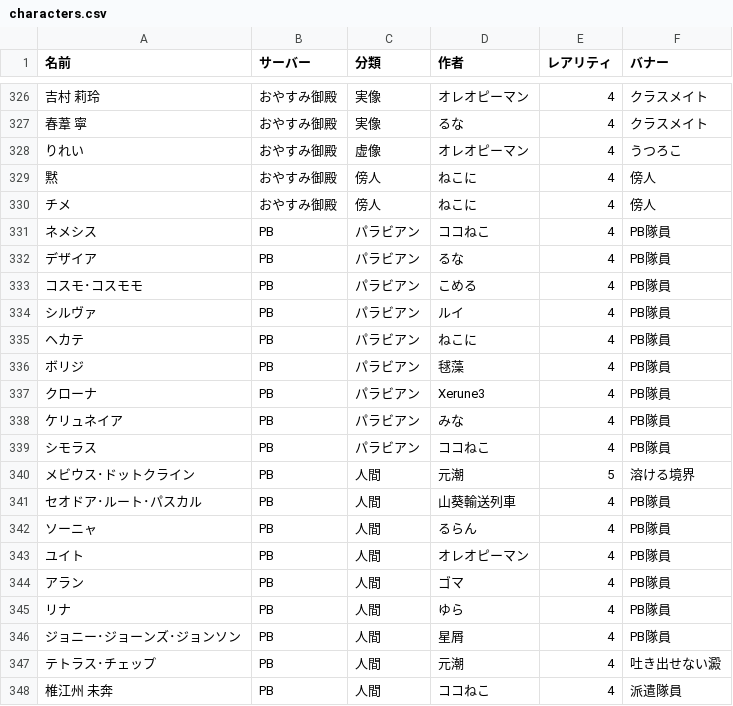
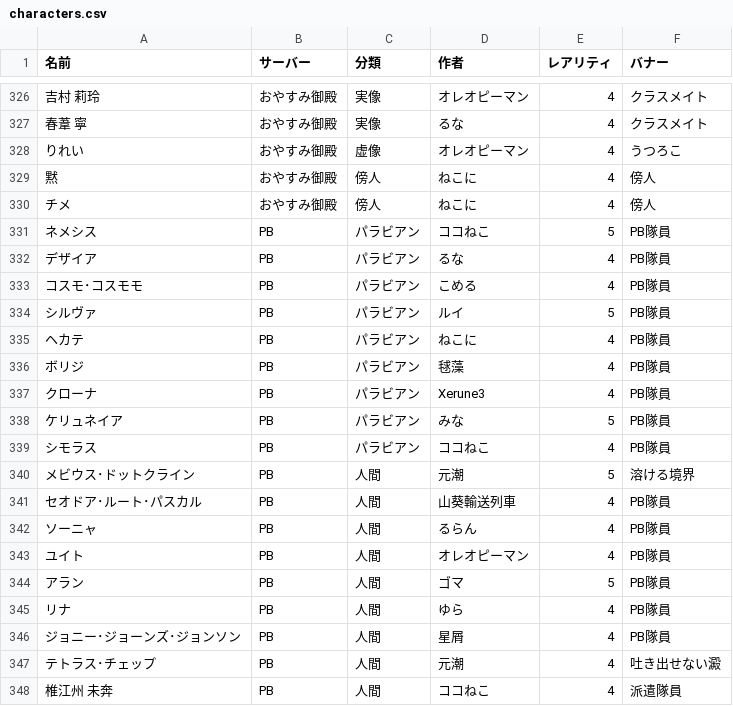
Before and after one commit to Motosio/kanben-gacha, a CSV file: characters.csv, drawn as a sheet; only a part is shown, gaps mark what is left out; the diff names each change by its address in the sheet, - before the commit and + after, or states it on an @@ line.

Commit message:
Update characters.csv

```diff
--- a/characters.csv
+++ b/characters.csv
-E331 (レアリティ): 4
+E331 (レアリティ): 5
-E334 (レアリティ): 4
+E334 (レアリティ): 5
-E338 (レアリティ): 4
+E338 (レアリティ): 5
-E344 (レアリティ): 4
+E344 (レアリティ): 5
```
